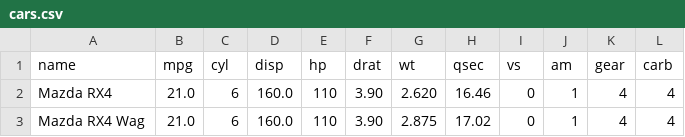
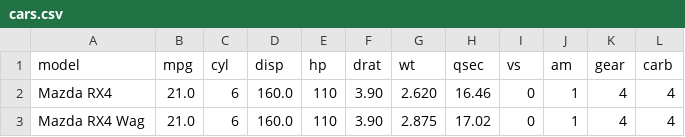
Before and after one commit to hendersonmpa/lantern, a CSV file: cars.csv, drawn as a sheet; only a part is shown.

```diff
--- a/cars.csv
+++ b/cars.csv
@@ -1,2 +1,2 @@
-name               ,mpg,cyl,disp,hp,drat,wt,qsec,vs,am,gear,carb
+model              ,mpg,cyl,disp,hp,drat,wt,qsec,vs,am,gear,carb
 Mazda RX4          ,21.0,6,160.0,110,3.90,2.620,16.46,0,1,4,4
```
Also changed, not shown: 2 other files.
